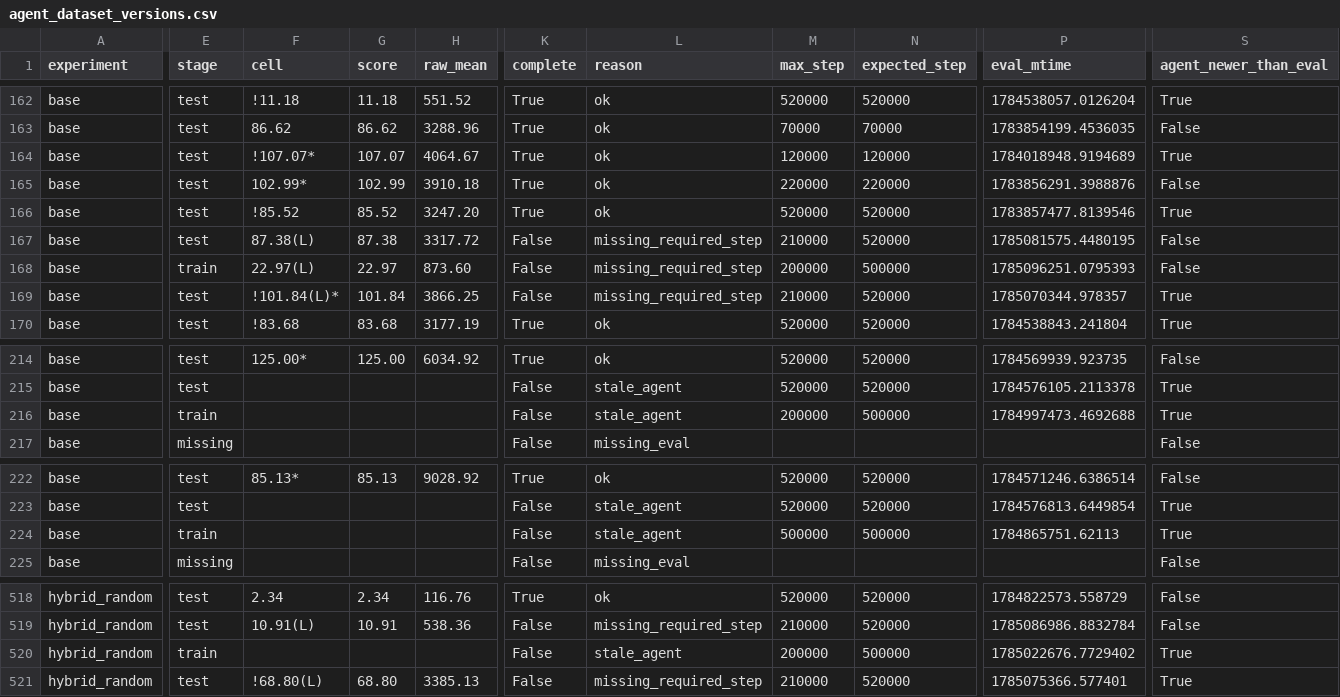
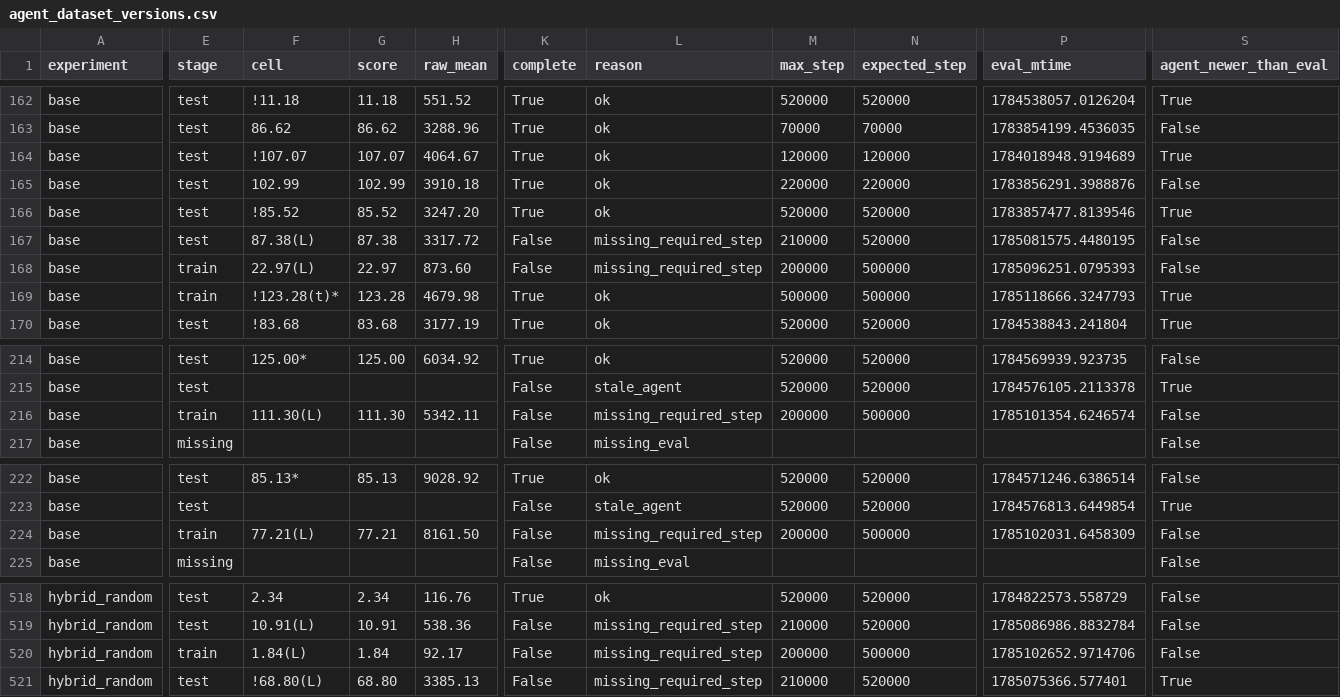
Before and after one commit to s10459020/Ice_OfflineRL_Workbench, a CSV file: documents/result/agent_dataset_versions.csv, drawn as a sheet; only a part is shown, gaps mark what is left out; the diff covers the shown part only; the diff names each change by its address in the sheet, - before the commit and + after, or states it on an @@ line.

```diff
--- a/documents/result/agent_dataset_versions.csv
+++ b/documents/result/agent_dataset_versions.csv
-F164 (cell): !107.07*
+F164 (cell): !107.07
-F165 (cell): 102.99*
+F165 (cell): 102.99
-E169 (stage): test
+E169 (stage): train
-F169 (cell): !101.84(L)*
+F169 (cell): !123.28(t)*
-G169 (score): 101.84
+G169 (score): 123.28
-H169 (raw_mean): 3866.25
+H169 (raw_mean): 4679.98
-K169 (complete): False
+K169 (complete): True
-L169 (reason): missing_required_step
+L169 (reason): ok
-M169 (max_step): 210000
+M169 (max_step): 500000
-N169 (expected_step): 520000
+N169 (expected_step): 500000
-P169 (eval_mtime): 1785070344.978357
+P169 (eval_mtime): 1785118666.3247793
-F216 (cell): (empty)
+F216 (cell): 111.30(L)
-G216 (score): (empty)
+G216 (score): 111.30
-H216 (raw_mean): (empty)
+H216 (raw_mean): 5342.11
-L216 (reason): stale_agent
+L216 (reason): missing_required_step
-P216 (eval_mtime): 1784997473.4692688
+P216 (eval_mtime): 1785101354.6246574
-S216 (agent_newer_than_eval): True
+S216 (agent_newer_than_eval): False
-F224 (cell): (empty)
+F224 (cell): 77.21(L)
-G224 (score): (empty)
+G224 (score): 77.21
-H224 (raw_mean): (empty)
+H224 (raw_mean): 8161.50
-L224 (reason): stale_agent
+L224 (reason): missing_required_step
-M224 (max_step): 500000
+M224 (max_step): 200000
-P224 (eval_mtime): 1784865751.62113
+P224 (eval_mtime): 1785102031.6458309
-S224 (agent_newer_than_eval): True
+S224 (agent_newer_than_eval): False
-F520 (cell): (empty)
+F520 (cell): 1.84(L)
-G520 (score): (empty)
+G520 (score): 1.84
-H520 (raw_mean): (empty)
+H520 (raw_mean): 92.17
-L520 (reason): stale_agent
+L520 (reason): missing_required_step
-P520 (eval_mtime): 1785022676.7729402
+P520 (eval_mtime): 1785102652.9714706
-S520 (agent_newer_than_eval): True
+S520 (agent_newer_than_eval): False
```
Also changed, not shown: 110 edited cells elsewhere in this file, documents/result/base.csv, documents/result/hybrid_random.csv, 2 other files.
